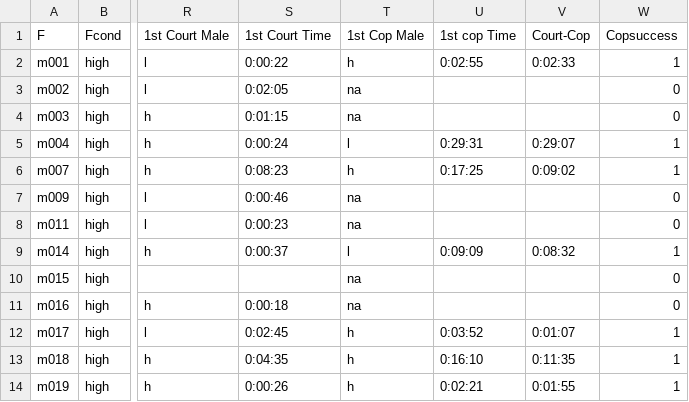
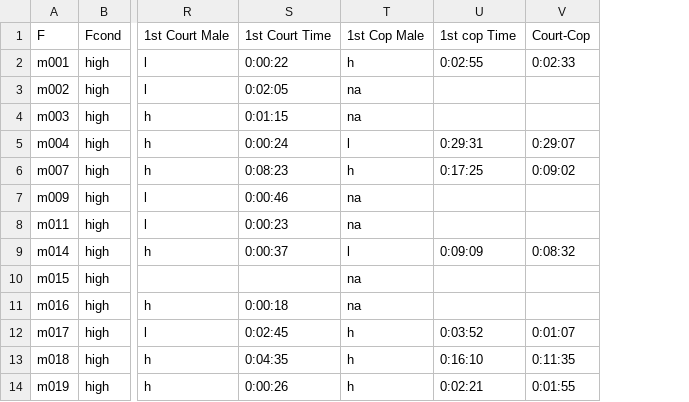
Before and after one commit to YihangPark/BIOS967_PARK, a CSV file: data/mccooki.csv, drawn as a sheet; only a part is shown, gaps mark what is left out; the diff names each change by its address in the sheet, - before the commit and + after, or states it on an @@ line.

```diff
--- a/data/mccooki.csv
+++ b/data/mccooki.csv
-column W (Copsuccess), rows 2-14: 1 | 0 | 0 | 1 | 1 | 0 | 0 | 1 | 0 | 0 | 1 | 1 | 1
```
Also changed, not shown: 2 other files.
